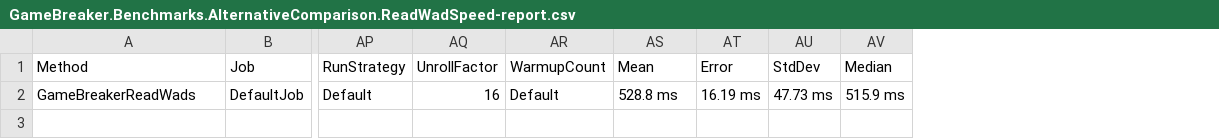
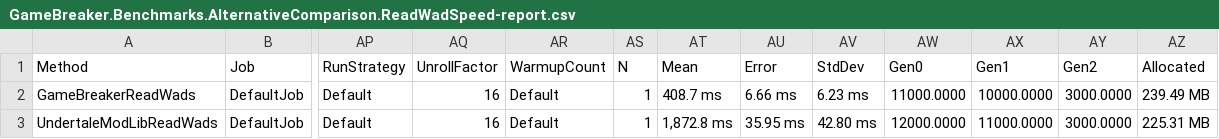
Before and after one commit to steviegt6/gamebreaker, a CSV file: src/GameBreaker.Benchmarks/BenchmarkDotNet.Artifacts/results/GameBreaker.Benchmarks.AlternativeComparison.ReadWadSpeed-report.csv, drawn as a sheet; only a part is shown, gaps mark what is left out; removed rows and columns are numbered as before the commit, all else as after; rows hold the shown columns only; the diff names each change by its address in the sheet, - before the commit and + after, or states it on an @@ line.

```diff
--- a/src/GameBreaker.Benchmarks/BenchmarkDotNet.Artifacts/results/GameBreaker.Benchmarks.AlternativeComparison.ReadWadSpeed-report.csv
+++ b/src/GameBreaker.Benchmarks/BenchmarkDotNet.Artifacts/results/GameBreaker.Benchmarks.AlternativeComparison.ReadWadSpeed-report.csv
+column AS (N), row 2: 1
-column AV (Median), row 2: 515.9 ms
+column AW (Gen0), row 2: 11000.0000
+column AX (Gen1), row 2: 10000.0000
+column AY (Gen2), row 2: 3000.0000
+column AZ (Allocated), row 2: 239.49 MB
-AT2 (Mean): 528.8 ms
+AT2 (Mean): 408.7 ms
-AU2 (Error): 16.19 ms
+AU2 (Error): 6.66 ms
-AV2 (StdDev): 47.73 ms
+AV2 (StdDev): 6.23 ms
+row 3: UndertaleModLibReadWads | DefaultJob | Default | 16 | Default | 1 | 1,872.8 ms | 35.95 ms | 42.80 ms | 12000.0000 | 11000.0000 | 3000.0000 | 225.31 MB
```
Also changed, not shown: 9 other files.
